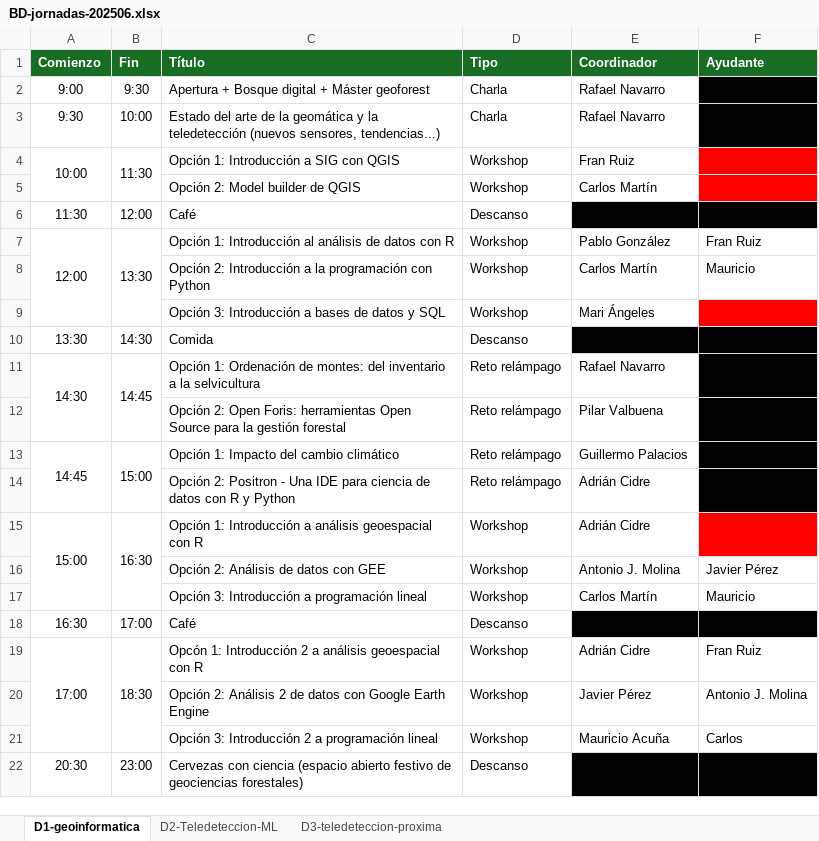
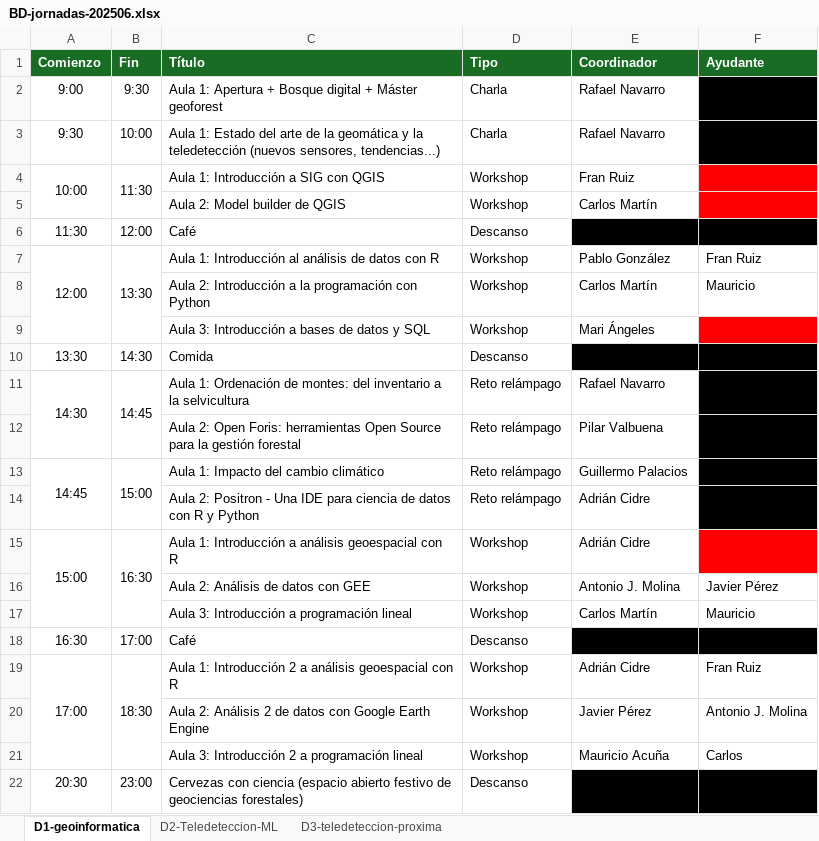
Before and after one commit to Cidree/BD-sschool-2025-web, an Excel workbook: 00_assets/data/BD-jornadas-202506.xlsx, sheet D1-geoinformatica, drawn as a sheet; values as stored, in another font and other column widths than the file's, no borders; the diff names each change by its address in the sheet, - before the commit and + after, or states it on an @@ line.

```diff
--- a/00_assets/data/BD-jornadas-202506.xlsx (sheet D1-geoinformatica)
+++ b/00_assets/data/BD-jornadas-202506.xlsx (sheet D1-geoinformatica)
-C2 (Título): Apertura +…
+C2 (Título): Aula 1: Apertura +…
-C3 (Título): Estado del…
+C3 (Título): Aula 1: Estado del…
-C4 (Título): Opción 1: Introducción a SIG con QGIS
+C4 (Título): Aula 1: Introducción a SIG con QGIS
-C5 (Título): Opción 2: Model builder de QGIS
+C5 (Título): Aula 2: Model builder de QGIS
-C7 (Título): Opción 1: Introducción…
+C7 (Título): Aula 1: Introducción…
-C8 (Título): Opción 2: Introducción…
+C8 (Título): Aula 2: Introducción…
-C9 (Título): Opción 3: Introducción a bases de datos y SQL
+C9 (Título): Aula 3: Introducción a bases de datos y SQL
-C11 (Título): Opción 1: Ordenación…
+C11 (Título): Aula 1: Ordenación…
-C12 (Título): Opción 2: Open…
+C12 (Título): Aula 2: Open…
-C13 (Título): Opción 1: Impacto del cambio climático
+C13 (Título): Aula 1: Impacto del cambio climático
-C14 (Título): Opción 2: Positron…
+C14 (Título): Aula 2: Positron…
-C15 (Título): Opción 1: Introducción…
+C15 (Título): Aula 1: Introducción…
-C16 (Título): Opción 2: Análisis de datos con GEE
+C16 (Título): Aula 2: Análisis de datos con GEE
-C17 (Título): Opción 3: Introducción a programación lineal
+C17 (Título): Aula 3: Introducción a programación lineal
-C19 (Título): Opcón 1: Introducción…
+C19 (Título): Aula 1: Introducción…
-C20 (Título): Opción 2: Análisis…
+C20 (Título): Aula 2: Análisis…
-C21 (Título): Opción 3: Introducción 2 a programación lineal
+C21 (Título): Aula 3: Introducción 2 a programación lineal
```
Also changed, not shown: sheet D2-Teledeteccion-ML, sheet D3-teledeteccion-proxima, 14 other files.
